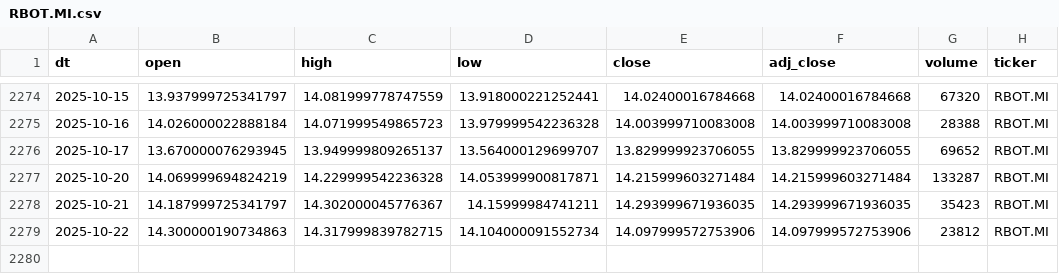
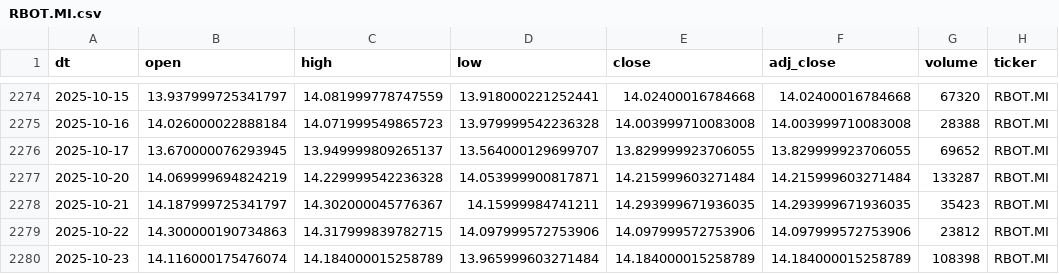
Before and after one commit to antoniosanso/etf-datalake, a CSV file: data/RBOT.MI.csv, drawn as a sheet; only a part is shown, gaps mark what is left out.

```diff
--- a/data/RBOT.MI.csv
+++ b/data/RBOT.MI.csv
@@ -2278,2 +2278,3 @@ dt,open,high,low,close,adj_close,volume,ticker
 2025-10-21,14.187999725341797,14.302000045776367,14.15999984741211,14.293999671936035,14.293999671936035,35423,RBOT.MI
-2025-10-22,14.300000190734863,14.317999839782715,14.104000091552734,14.097999572753906,14.097999572753906,23812,RBOT.MI
+2025-10-22,14.300000190734863,14.317999839782715,14.097999572753906,14.097999572753906,14.097999572753906,23812,RBOT.MI
+2025-10-23,14.116000175476074,14.184000015258789,13.965999603271484,14.184000015258789,14.184000015258789,108398,RBOT.MI
```
Also changed, not shown: data/EDEF.DE.csv, data/SEME.MI.csv, 10 other files.
